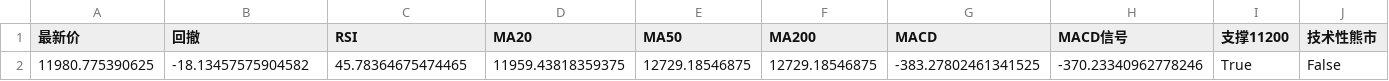
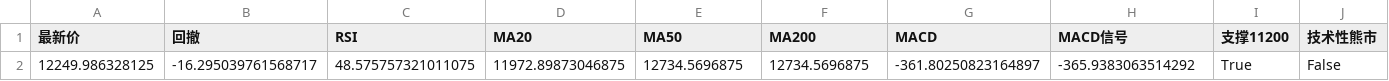
Before and after one commit to winnieeewang/daily_stock_dashboard, a CSV file: data/sox.csv, drawn as a sheet; only a part is shown; removed rows and columns are numbered as before the commit, all else as after; rows hold the shown columns only; the diff names each change by its address in the sheet, - before the commit and + after, or states it on an @@ line.

```diff
--- a/data/sox.csv
+++ b/data/sox.csv
-row 2: 11980.775390625 | -18.13457575904582 | 45.78364675474465 | 11959.43818359375 | 12729.18546875 | 12729.18546875 | -383.27802461341525 | -370.23340962778246 | True | False
+row 2: 12249.986328125 | -16.295039761568717 | 48.575757321011075 | 11972.89873046875 | 12734.5696875 | 12734.5696875 | -361.80250823164897 | -365.9383063514292 | True | False
```
Also changed, not shown: data/macro.csv, data/sp500.csv, 9 other files.
